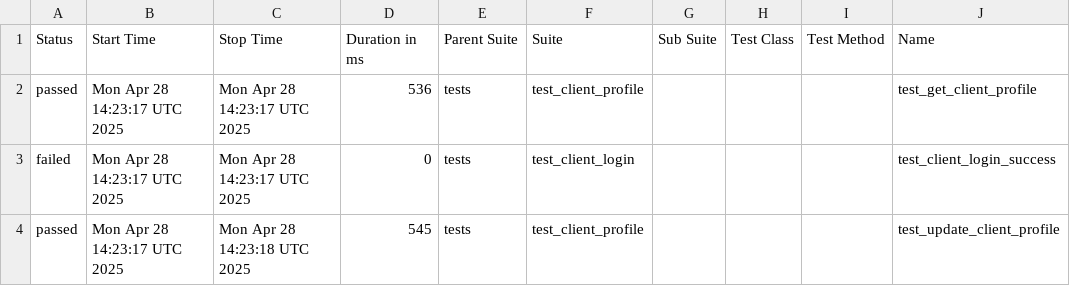
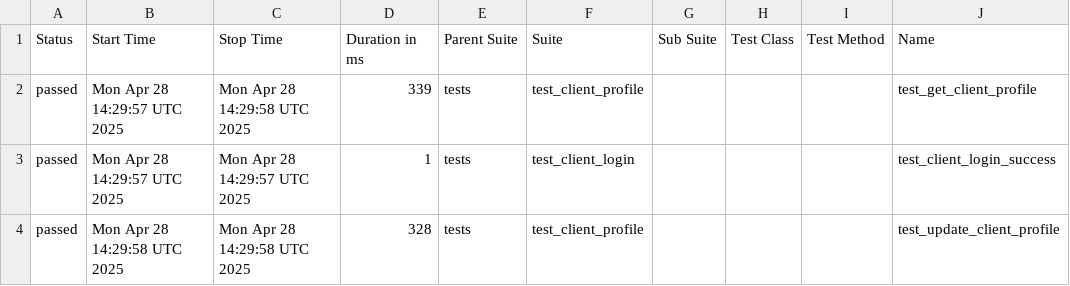
Before and after one commit to evarnavs/api_demo_tests, a CSV file: data/suites.csv, drawn as a sheet; only a part is shown; the diff names each change by its address in the sheet, - before the commit and + after, or states it on an @@ line.

```diff
--- a/data/suites.csv
+++ b/data/suites.csv
-B2:B3 (Start Time): Mon Apr 28 14:23:17 UTC 2025
+B2:B3 (Start Time): Mon Apr 28 14:29:57 UTC 2025
-C2 (Stop Time): Mon Apr 28 14:23:17 UTC 2025
+C2 (Stop Time): Mon Apr 28 14:29:58 UTC 2025
-D2 (Duration in ms): 536
+D2 (Duration in ms): 339
-A3 (Status): failed
+A3 (Status): passed
-C3 (Stop Time): Mon Apr 28 14:23:17 UTC 2025
+C3 (Stop Time): Mon Apr 28 14:29:57 UTC 2025
-D3 (Duration in ms): 0
+D3 (Duration in ms): 1
-B4 (Start Time): Mon Apr 28 14:23:17 UTC 2025
+B4 (Start Time): Mon Apr 28 14:29:58 UTC 2025
-C4 (Stop Time): Mon Apr 28 14:23:18 UTC 2025
+C4 (Stop Time): Mon Apr 28 14:29:58 UTC 2025
-D4 (Duration in ms): 545
+D4 (Duration in ms): 328
```
Also changed, not shown: 31 other files.
